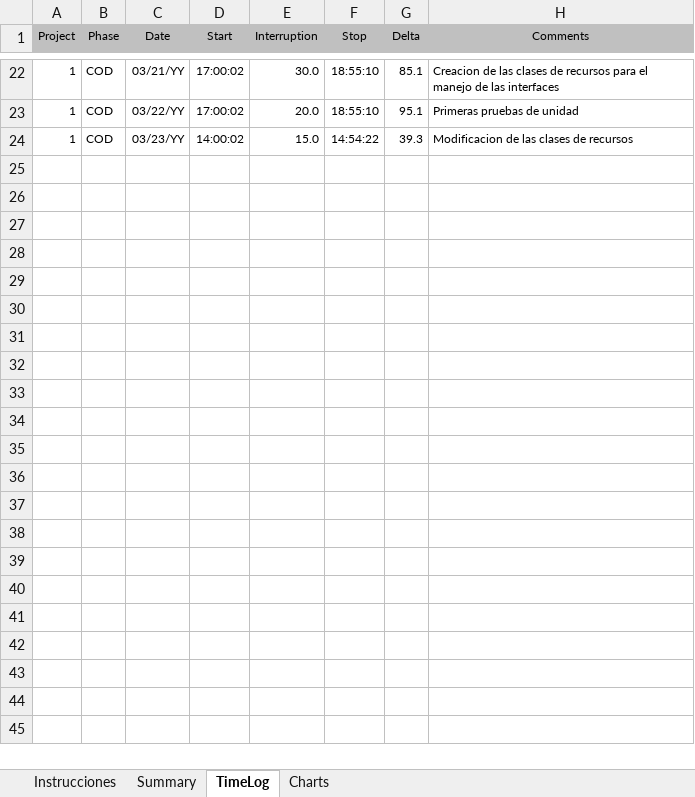
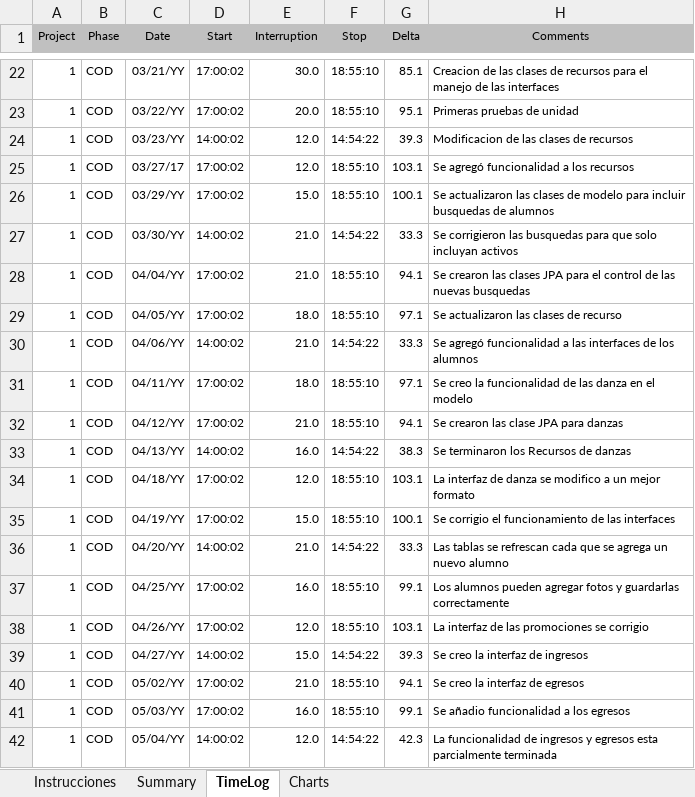
Before and after one commit to missaelx/Sistema-de-gesti-n-AREDEspacio, an Excel workbook: PSPs/Missael/PSP.xlsm, sheet TimeLog, drawn as a sheet; only a part is shown, gaps mark what is left out; values as stored, in another font and other column widths than the file's, no borders; the diff covers the shown part only; the diff names each change by its address in the sheet, - before the commit and + after, or states it on an @@ line.

```diff
--- a/PSPs/Missael/PSP.xlsm (sheet TimeLog)
+++ b/PSPs/Missael/PSP.xlsm (sheet TimeLog)
-E24 (Interruption): 15.0
+E24 (Interruption): 12.0
+row 25: 1 | COD | 03/27/17 | 17:00:02 | 12.0 | 18:55:10 | 103.1 | Se agregó funcionalidad a los recursos
+row 26: 1 | COD | 03/29/YY | 17:00:02 | 15.0 | 18:55:10 | 100.1 | Se actualizaron las clases de modelo para incluir busquedas de alumnos
+row 27: 1 | COD | 03/30/YY | 14:00:02 | 21.0 | 14:54:22 | 33.3 | Se corrigieron las busquedas para que solo incluyan activos
+row 28: 1 | COD | 04/04/YY | 17:00:02 | 21.0 | 18:55:10 | 94.1 | Se crearon las clases JPA para el control de las nuevas busquedas
+row 29: 1 | COD | 04/05/YY | 17:00:02 | 18.0 | 18:55:10 | 97.1 | Se actualizaron las clases de recurso
+row 30: 1 | COD | 04/06/YY | 14:00:02 | 21.0 | 14:54:22 | 33.3 | Se agregó funcionalidad a las interfaces de los alumnos
+row 31: 1 | COD | 04/11/YY | 17:00:02 | 18.0 | 18:55:10 | 97.1 | Se creo la funcionalidad de las danza en el modelo
+row 32: 1 | COD | 04/12/YY | 17:00:02 | 21.0 | 18:55:10 | 94.1 | Se crearon las clase JPA para danzas
+row 33: 1 | COD | 04/13/YY | 14:00:02 | 16.0 | 14:54:22 | 38.3 | Se terminaron los Recursos de danzas
+row 34: 1 | COD | 04/18/YY | 17:00:02 | 12.0 | 18:55:10 | 103.1 | La interfaz de danza se modifico a un mejor formato
+row 35: 1 | COD | 04/19/YY | 17:00:02 | 15.0 | 18:55:10 | 100.1 | Se corrigio el funcionamiento de las interfaces
+row 36: 1 | COD | 04/20/YY | 14:00:02 | 21.0 | 14:54:22 | 33.3 | Las tablas se refrescan cada que se agrega un nuevo alumno
+row 37: 1 | COD | 04/25/YY | 17:00:02 | 16.0 | 18:55:10 | 99.1 | Los alumnos pueden agregar fotos y guardarlas correctamente
+row 38: 1 | COD | 04/26/YY | 17:00:02 | 12.0 | 18:55:10 | 103.1 | La interfaz de las promociones se corrigio
+row 39: 1 | COD | 04/27/YY | 14:00:02 | 15.0 | 14:54:22 | 39.3 | Se creo la interfaz de ingresos
+row 40: 1 | COD | 05/02/YY | 17:00:02 | 21.0 | 18:55:10 | 94.1 | Se creo la interfaz de egresos
+row 41: 1 | COD | 05/03/YY | 17:00:02 | 16.0 | 18:55:10 | 99.1 | Se añadio funcionalidad a los egresos
+row 42: 1 | COD | 05/04/YY | 14:00:02 | 12.0 | 14:54:22 | 42.3 | La funcionalidad de ingresos y egresos esta parcialmente terminada
```
Also changed, not shown: 12 added rows elsewhere in this sheet, 1 other file.
